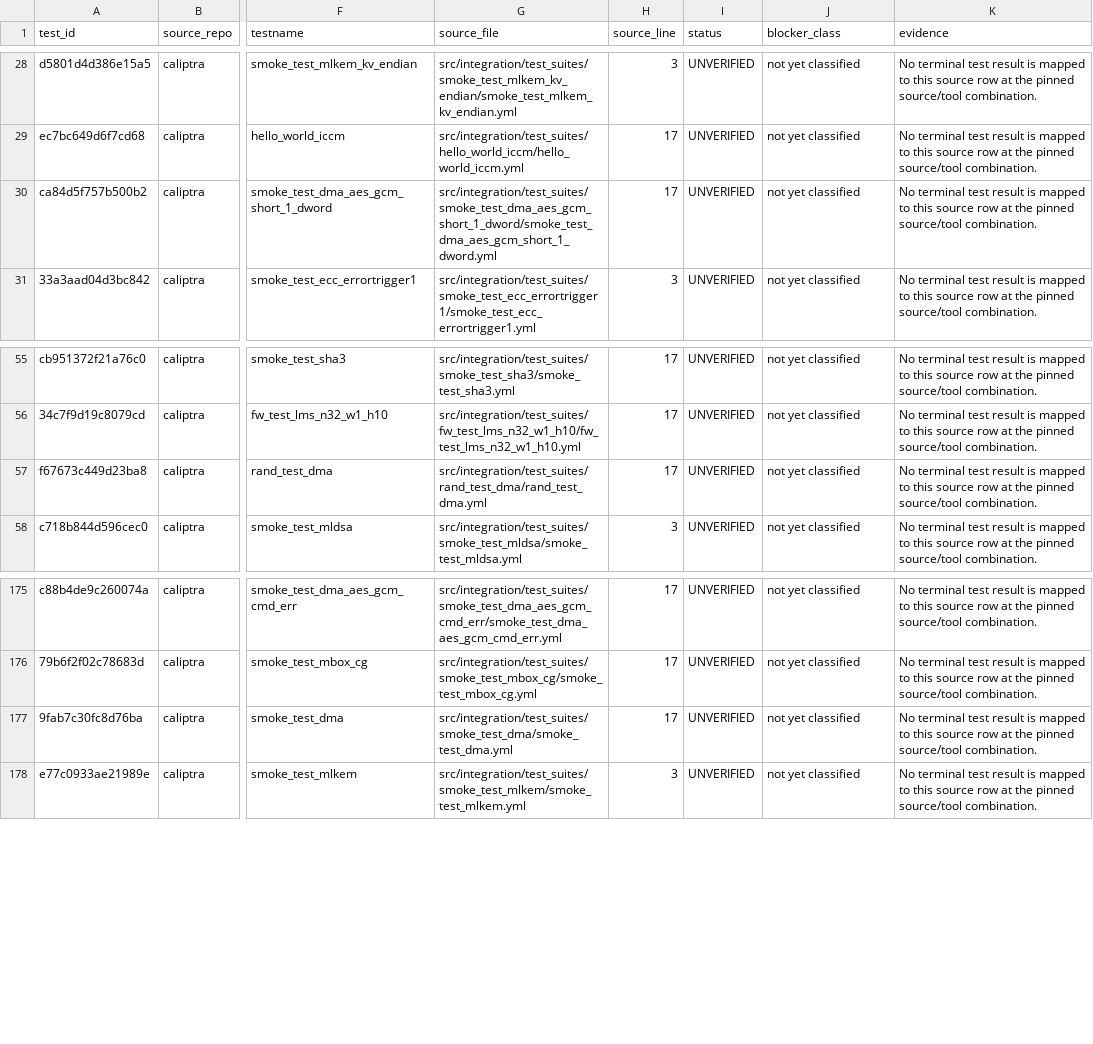
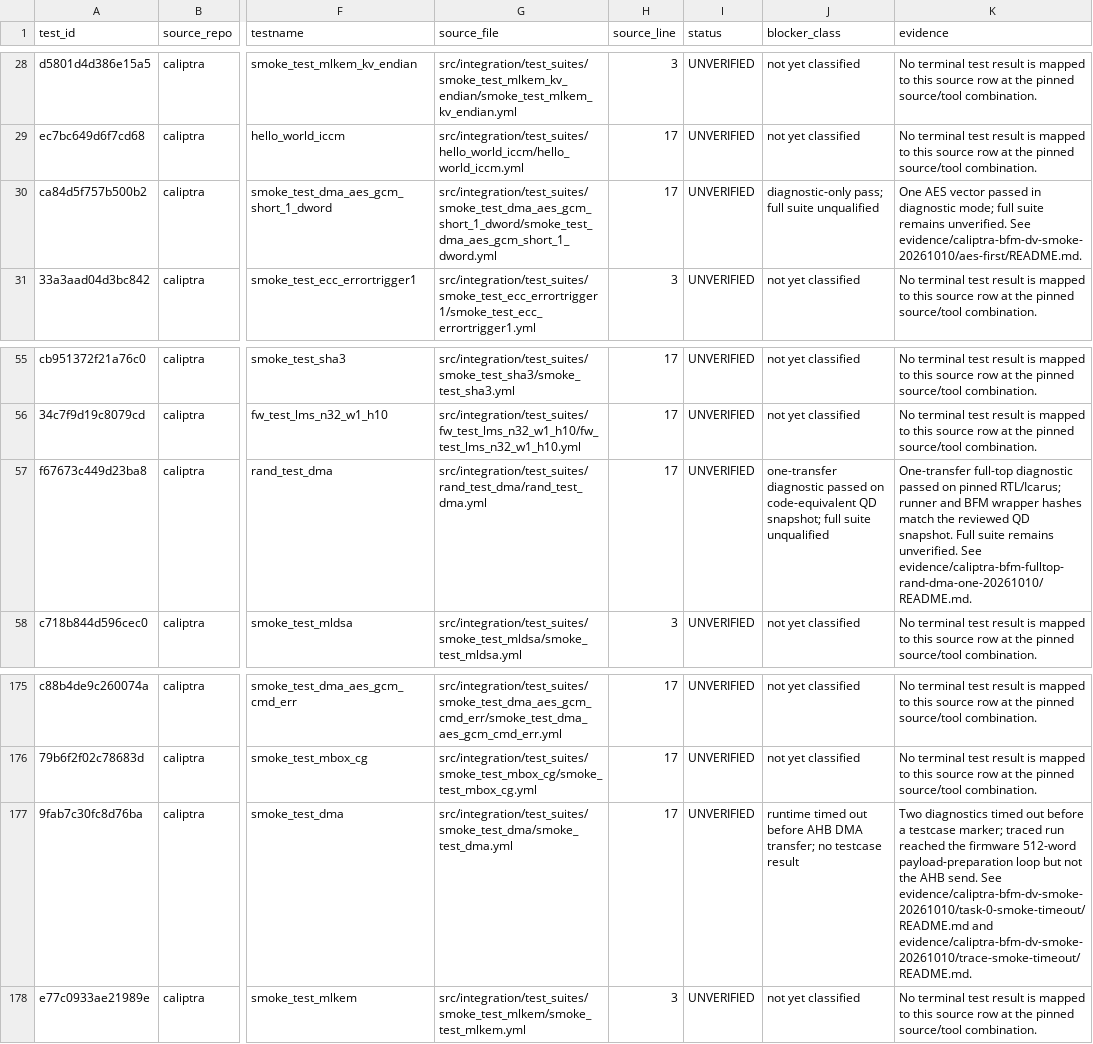
Before and after one commit to QD-EDA/qd-bfm, a CSV file: docs/conformance/caliptra_bfm_dv_test_matrix_2026-10-10.csv, drawn as a sheet; only a part is shown, gaps mark what is left out; the diff names each change by its address in the sheet, - before the commit and + after, or states it on an @@ line.

Commit message:
docs: record Caliptra smoke diagnostics and status

```diff
--- a/docs/conformance/caliptra_bfm_dv_test_matrix_2026-10-10.csv
+++ b/docs/conformance/caliptra_bfm_dv_test_matrix_2026-10-10.csv
-J30 (blocker_class): not yet classified
+J30 (blocker_class): diagnostic-only pass; full suite unqualified
-K30 (evidence): No terminal test result is mapped to this source row at the pinned source/tool combination.
+K30 (evidence): One AES vector passed in diagnostic mode; full suite remains unverified. See evidence/caliptra-bfm-dv-smoke-20261010/aes-first/README.md.
-J57 (blocker_class): not yet classified
+J57 (blocker_class): one-transfer diagnostic passed on code-equivalent QD snapshot; full suite unqualified
-K57 (evidence): No terminal test result is mapped to this source row at the pinned source/tool combination.
+K57 (evidence): One-transfer full-top diagnostic passed on pinned RTL/Icarus; runner and BFM wrapper hashes match the reviewed QD snapshot. Full suite remains unverified. See evidence/caliptra-bfm-fulltop-rand-dma-one-20261010/README.md.
-J177 (blocker_class): not yet classified
+J177 (blocker_class): runtime timed out before AHB DMA transfer; no testcase result
-K177 (evidence): No terminal test result is mapped to this source row at the pinned source/tool combination.
+K177 (evidence): Two diagnostics timed out before a testcase marker; traced run reached the firmware 512-word payload-preparation loop but not the AHB send. See evidence/caliptra-bfm-dv-smoke-20261010/task-0-smoke-timeout/README.md and evidence/caliptra-bfm-dv-smoke-20261010/trace-smoke-timeout/README.md.
```
Also changed, not shown: docs/conformance/caliptra_bfm_dv_environment_matrix_2026-10-10.csv, 43 other files.
